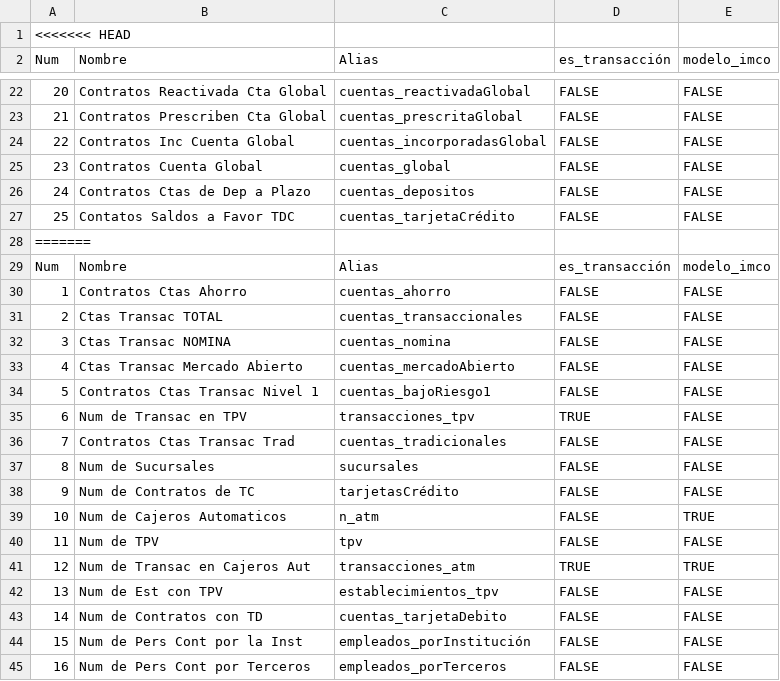
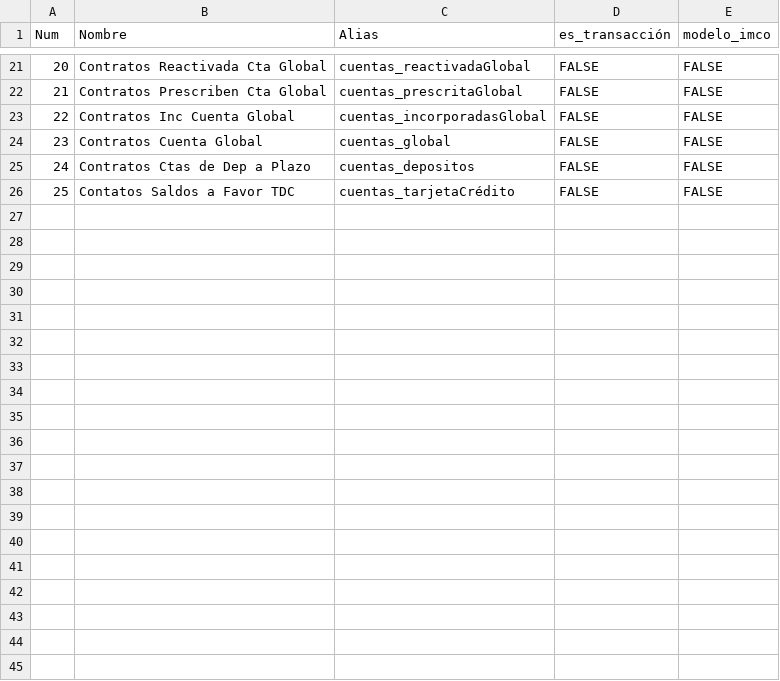
Before and after one commit to edvidarez/indice-de-actividad-economica, a CSV file: data/referencias/pestañas_cnbv.csv, drawn as a sheet; only a part is shown, gaps mark what is left out; the diff covers the shown part only; the diff names each change by its address in the sheet, - before the commit and + after, or states it on an @@ line.

```diff
--- a/data/referencias/pestañas_cnbv.csv
+++ b/data/referencias/pestañas_cnbv.csv
-row 1: <<<<<<< HEAD
-row 28: =======
-row 29: Num | Nombre | Alias | es_transacción | modelo_imco
-row 30: 1 | Contratos Ctas Ahorro | cuentas_ahorro | FALSE | FALSE
-row 31: 2 | Ctas Transac TOTAL | cuentas_transaccionales | FALSE | FALSE
-row 32: 3 | Ctas Transac NOMINA | cuentas_nomina | FALSE | FALSE
-row 33: 4 | Ctas Transac Mercado Abierto | cuentas_mercadoAbierto | FALSE | FALSE
-row 34: 5 | Contratos Ctas Transac Nivel 1 | cuentas_bajoRiesgo1 | FALSE | FALSE
-row 35: 6 | Num de Transac en TPV | transacciones_tpv | TRUE | FALSE
-row 36: 7 | Contratos Ctas Transac Trad | cuentas_tradicionales | FALSE | FALSE
-row 37: 8 | Num de Sucursales | sucursales | FALSE | FALSE
-row 38: 9 | Num de Contratos de TC | tarjetasCrédito | FALSE | FALSE
-row 39: 10 | Num de Cajeros Automaticos | n_atm | FALSE | TRUE
-row 40: 11 | Num de TPV | tpv | FALSE | FALSE
-row 41: 12 | Num de Transac en Cajeros Aut | transacciones_atm | TRUE | TRUE
-row 42: 13 | Num de Est con TPV | establecimientos_tpv | FALSE | FALSE
-row 43: 14 | Num de Contratos con TD | cuentas_tarjetaDebito | FALSE | FALSE
-row 44: 15 | Num de Pers Cont por la Inst | empleados_porInstitución | FALSE | FALSE
-row 45: 16 | Num de Pers Cont por Terceros | empleados_porTerceros | FALSE | FALSE
```
Also changed, not shown: 10 removed rows elsewhere in this file, 3 other files.
